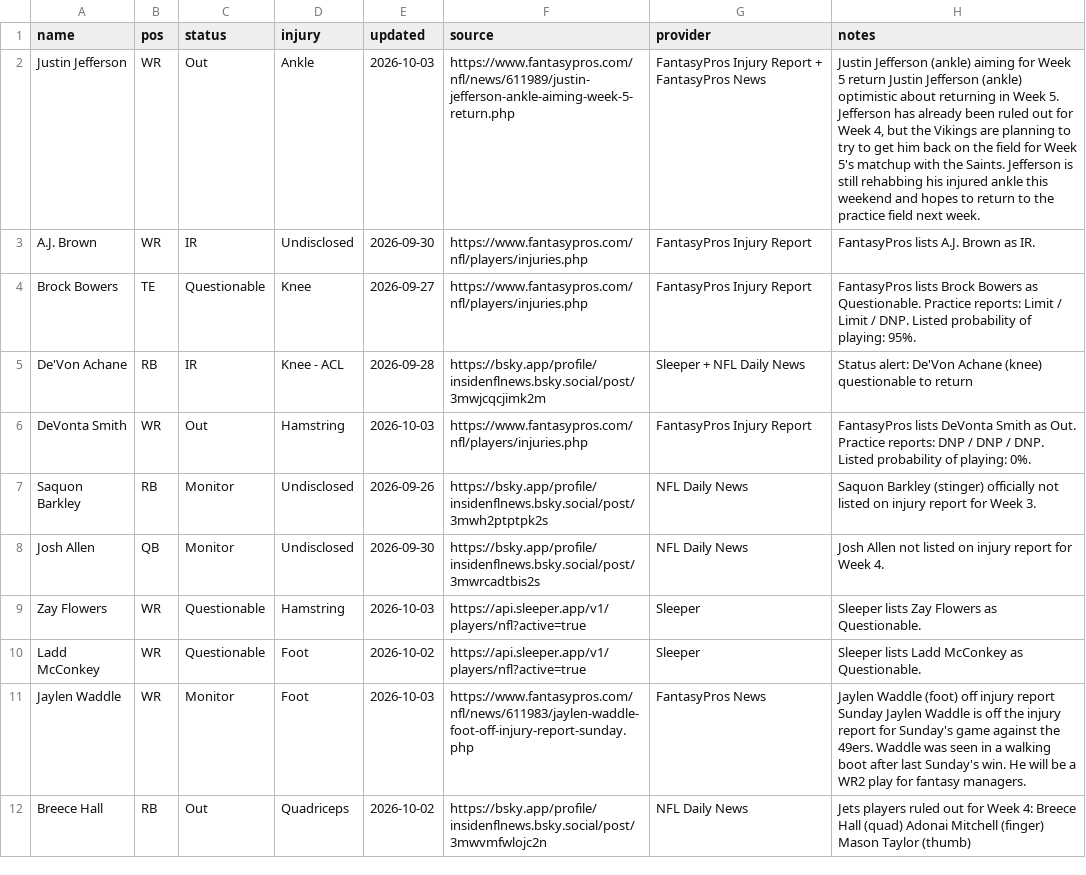
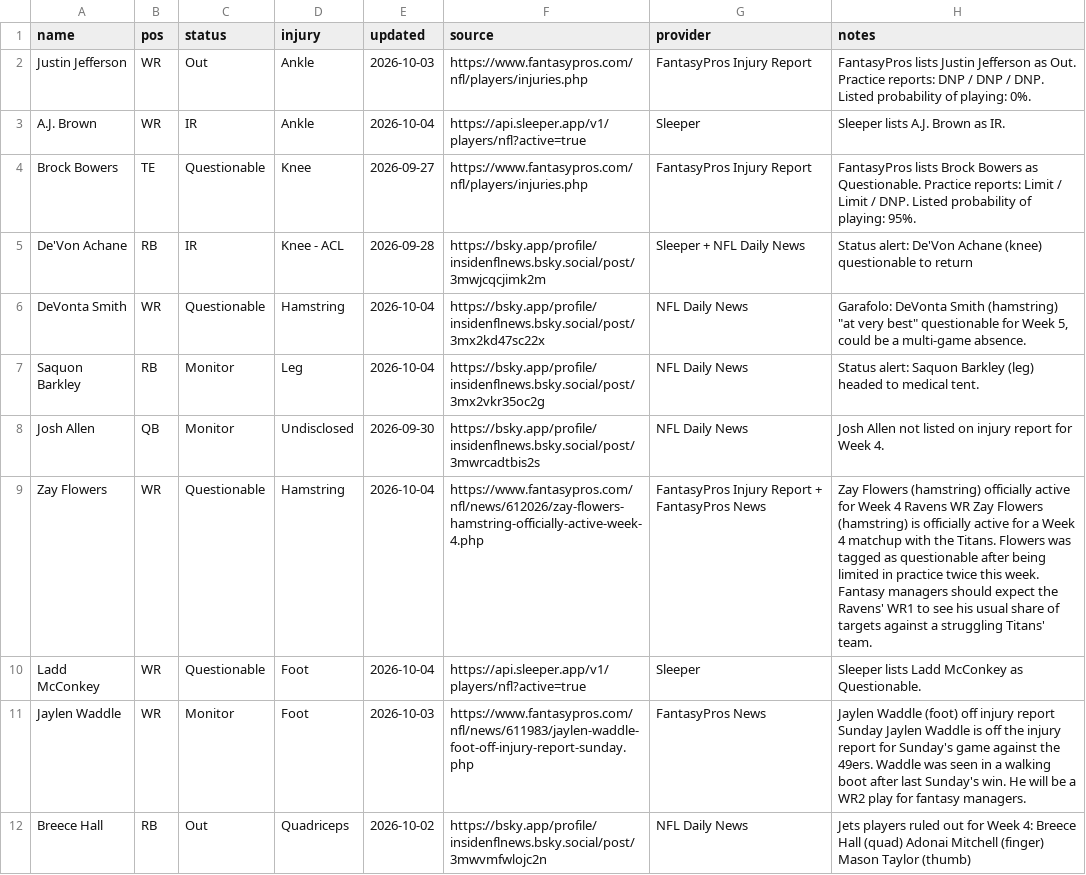
Before and after one commit to fowlergmu/private-draft-tools-x7k2, a CSV file: Data/Current Injuries.csv, drawn as a sheet; only a part is shown; the diff covers the shown part only.

```diff
--- a/Data/Current Injuries.csv
+++ b/Data/Current Injuries.csv
@@ -1,11 +1,11 @@
 name,pos,status,injury,updated,source,provider,notes
-Justin Jefferson,WR,Out,Ankle,2026-10-03,https://www.fantasypros.com/nfl/news/611989/justin-jefferson-ankle-aiming-week-5-return.php,FantasyPros Injury Report + FantasyPros News,"Justin Jefferson (ankle) aiming for Week 5 return Justin Jefferson (ankle) optimistic about returning in Week 5. Jefferson has already been ruled out for Week 4, but the Vikings are planning to try to get him back on the field for Week 5's matchup with the Saints. Jefferson is still rehabbing his injured ankle this weekend and hopes to return to the practice field next week."
-A.J. Brown,WR,IR,Undisclosed,2026-09-30,https://www.fantasypros.com/nfl/players/injuries.php,FantasyPros Injury Report,FantasyPros lists A.J. Brown as IR.
+Justin Jefferson,WR,Out,Ankle,2026-10-03,https://www.fantasypros.com/nfl/players/injuries.php,FantasyPros Injury Report,FantasyPros lists Justin Jefferson as Out. Practice reports: DNP / DNP / DNP. Listed probability of playing: 0%.
+A.J. Brown,WR,IR,Ankle,2026-10-04,https://api.sleeper.app/v1/players/nfl?active=true,Sleeper,Sleeper lists A.J. Brown as IR.
 Brock Bowers,TE,Questionable,Knee,2026-09-27,https://www.fantasypros.com/nfl/players/injuries.php,FantasyPros Injury Report,FantasyPros lists Brock Bowers as Questionable. Practice reports: Limit / Limit / DNP. Listed probability of playing: 95%.
 De'Von Achane,RB,IR,Knee - ACL,2026-09-28,https://bsky.app/profile/insidenflnews.bsky.social/post/3mwjcqcjimk2m,Sleeper + NFL Daily News,Status alert: De'Von Achane (knee) questionable to return
-DeVonta Smith,WR,Out,Hamstring,2026-10-03,https://www.fantasypros.com/nfl/players/injuries.php,FantasyPros Injury Report,FantasyPros lists DeVonta Smith as Out. Practice reports: DNP / DNP / DNP. Listed probability of playing: 0%.
-Saquon Barkley,RB,Monitor,Undisclosed,2026-09-26,https://bsky.app/profile/insidenflnews.bsky.social/post/3mwh2ptptpk2s,NFL Daily News,Saquon Barkley (stinger) officially not listed on injury report for Week 3.
+DeVonta Smith,WR,Questionable,Hamstring,2026-10-04,https://bsky.app/profile/insidenflnews.bsky.social/post/3mx2kd47sc22x,NFL Daily News,"Garafolo: DeVonta Smith (hamstring) ""at very best"" questionable for Week 5, could be a multi-game absence."
+Saquon Barkley,RB,Monitor,Leg,2026-10-04,https://bsky.app/profile/insidenflnews.bsky.social/post/3mx2vkr35oc2g,NFL Daily News,Status alert: Saquon Barkley (leg) headed to medical tent.
 Josh Allen,QB,Monitor,Undisclosed,2026-09-30,https://bsky.app/profile/insidenflnews.bsky.social/post/3mwrcadtbis2s,NFL Daily News,Josh Allen not listed on injury report for Week 4.
-Zay Flowers,WR,Questionable,Hamstring,2026-10-03,https://api.sleeper.app/v1/players/nfl?active=true,Sleeper,Sleeper lists Zay Flowers as Questionable.
-Ladd McConkey,WR,Questionable,Foot,2026-10-02,https://api.sleeper.app/v1/players/nfl?active=true,Sleeper,Sleeper lists Ladd McConkey as Questionable.
+Zay Flowers,WR,Questionable,Hamstring,2026-10-04,https://www.fantasypros.com/nfl/news/612026/zay-flowers-hamstring-officially-active-week-4.php,FantasyPros Injury Report + FantasyPros News,Zay Flowers (hamstring) officially active for Week 4 Ravens WR Zay Flowers (hamstring) is officially active for a Week 4 matchup with the Titans. Flowers was tagged as questionable after being limited in practice twice this week. Fantasy managers should expect the Ravens' WR1 to see his usual share of targets against a struggling Titans' team.
+Ladd McConkey,WR,Questionable,Foot,2026-10-04,https://api.sleeper.app/v1/players/nfl?active=true,Sleeper,Sleeper lists Ladd McConkey as Questionable.
 Jaylen Waddle,WR,Monitor,Foot,2026-10-03,https://www.fantasypros.com/nfl/news/611983/jaylen-waddle-foot-off-injury-report-sunday.php,FantasyPros News,Jaylen Waddle (foot) off injury report Sunday Jaylen Waddle is off the injury report for Sunday's game against the 49ers. Waddle was seen in a walking boot after last Sunday's win. He will be a WR2 play for fantasy managers.
```
Also changed, not shown: 3 removed rows and 16 edited cells elsewhere in this file.
